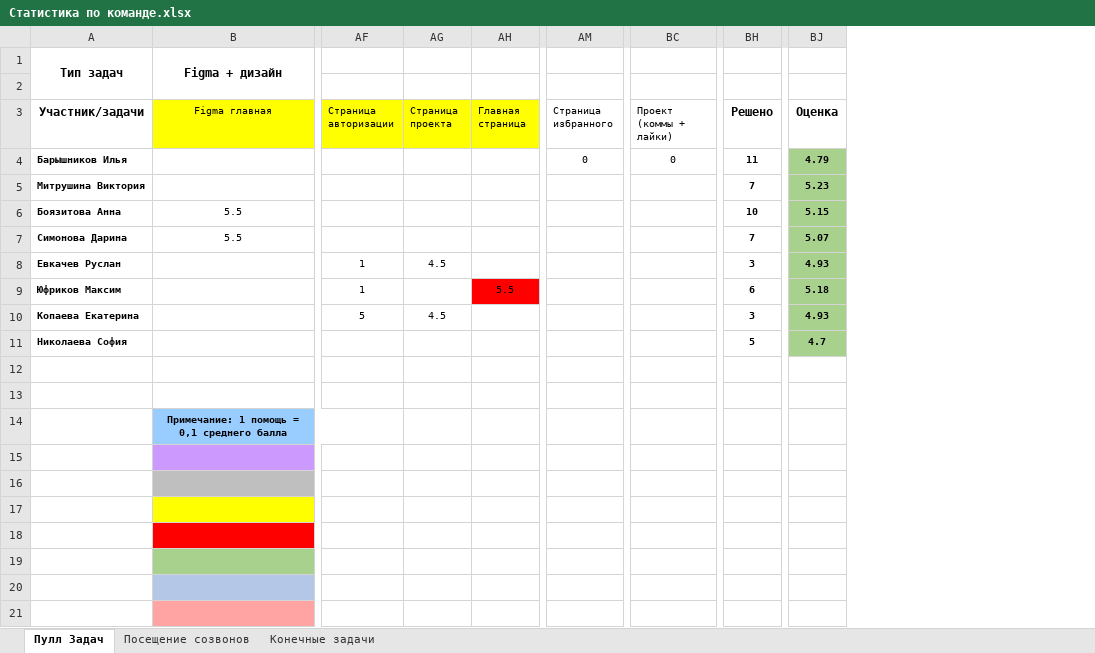
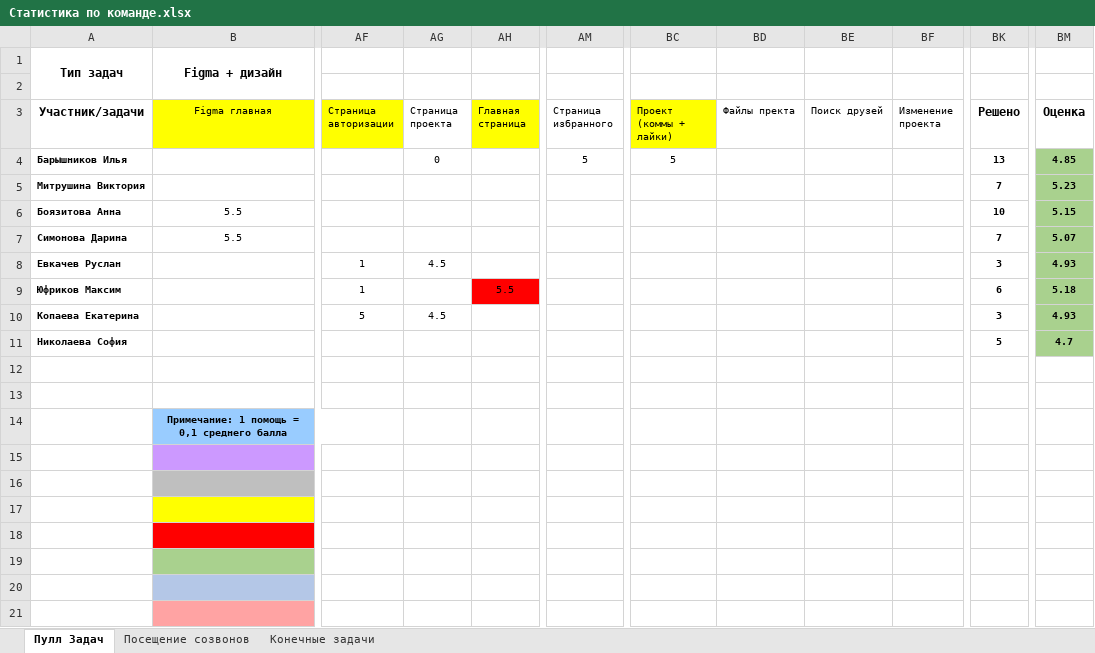
Before and after one commit to Comper123/NPTHub, an Excel workbook: docs/Статистика по команде.xlsx, sheet Пулл Задач, drawn as a sheet; only a part is shown, gaps mark what is left out; values as stored, in another font and other column widths than the file's, no borders; conditional formats not drawn; addresses are those after the commit; the diff names each change by its address in the sheet, - before the commit and + after, or states it on an @@ line.

Commit message:
Сделал динамические запросы на закрепление проекта и динамическое обновление страницы (ajax).

```diff
--- a/docs/Статистика по команде.xlsx (sheet Пулл Задач)
+++ b/docs/Статистика по команде.xlsx (sheet Пулл Задач)
+column BD (Файлы пректа), empty
+column BE (Поиск друзей), empty
+column BF (Изменение проекта), empty
-AG3 fill: #FFFF00
+AG3 fill: none
-BC3 fill: none
+BC3 fill: #FFFF00
-AG4 (Страница проекта): (empty)
+AG4 (Страница проекта): 0
-AM4 (Страница избранного): 0
+AM4 (Страница избранного): 5
-BC4 (Проект (коммы + лайки)): 0
+BC4 (Проект (коммы + лайки)): 5
-BK4 (Решено): 11
+BK4 (Решено): 13
-BM4 (Оценка): 4.79
+BM4 (Оценка): 4.85
```
Also changed, not shown: formulas that keep their value, 14 other files.
